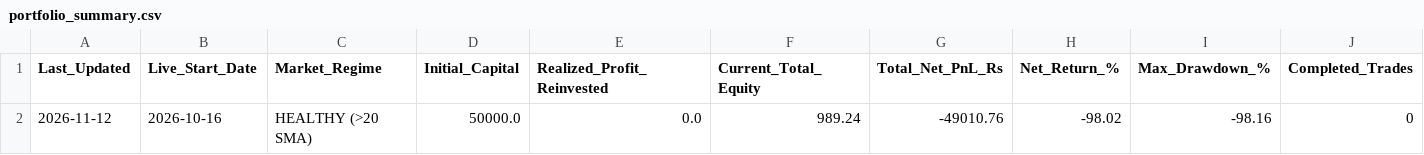
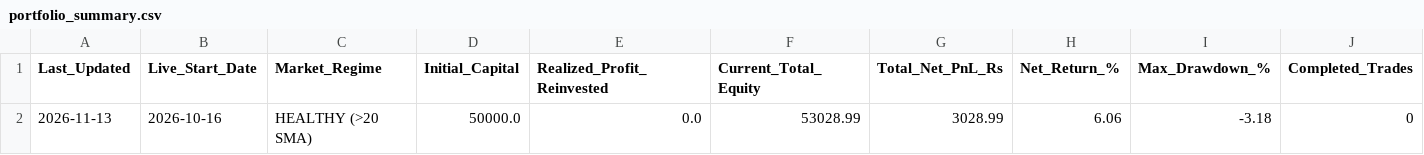
Before and after one commit to sainivipul1052-bit/vcp-scanner, a CSV file: portfolio_summary.csv, drawn as a sheet; only a part is shown; the diff names each change by its address in the sheet, - before the commit and + after, or states it on an @@ line.

```diff
--- a/portfolio_summary.csv
+++ b/portfolio_summary.csv
-A2 (Last_Updated): 2026-11-12
+A2 (Last_Updated): 2026-11-13
-F2 (Current_Total_Equity): 989.24
+F2 (Current_Total_Equity): 53028.99
-G2 (Total_Net_PnL_Rs): -49010.76
+G2 (Total_Net_PnL_Rs): 3028.99
-H2 (Net_Return_%): -98.02
+H2 (Net_Return_%): 6.06
-I2 (Max_Drawdown_%): -98.16
+I2 (Max_Drawdown_%): -3.18
```
Also changed, not shown: best_stocks.csv, trade_log.csv.
